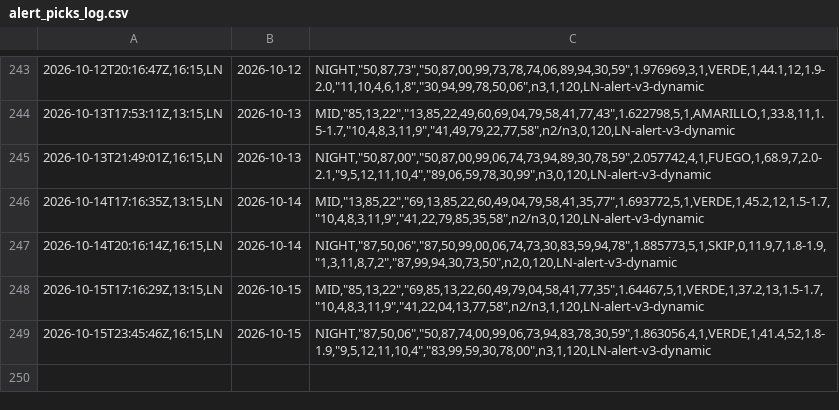
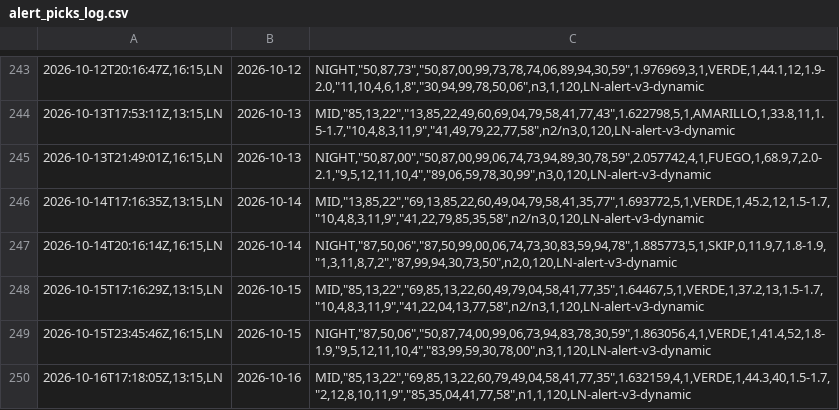
Before and after one commit to carbosota1/LOTERIA-NACIONAL-2, a CSV file: data/alert_picks_log.csv, drawn as a sheet; only a part is shown, gaps mark what is left out; the diff names each change by its address in the sheet, - before the commit and + after, or states it on an @@ line.

Commit message:
Alert update (picks/perf logs)

```diff
--- a/data/alert_picks_log.csv
+++ b/data/alert_picks_log.csv
+row 250: 2026-10-16T17:18:05Z,13:15,LN | 2026-10-16 | MID,"85,13,22","69,85,13,22,60,79,49,04,58,41,77,35",1.632159,4,1,VERDE,1,44.3,40,1.5-1.7,"2,12,8,10,11,9","85,35,04,41,77,58",n1,1,120,LN-alert-v3-dynamic
```
